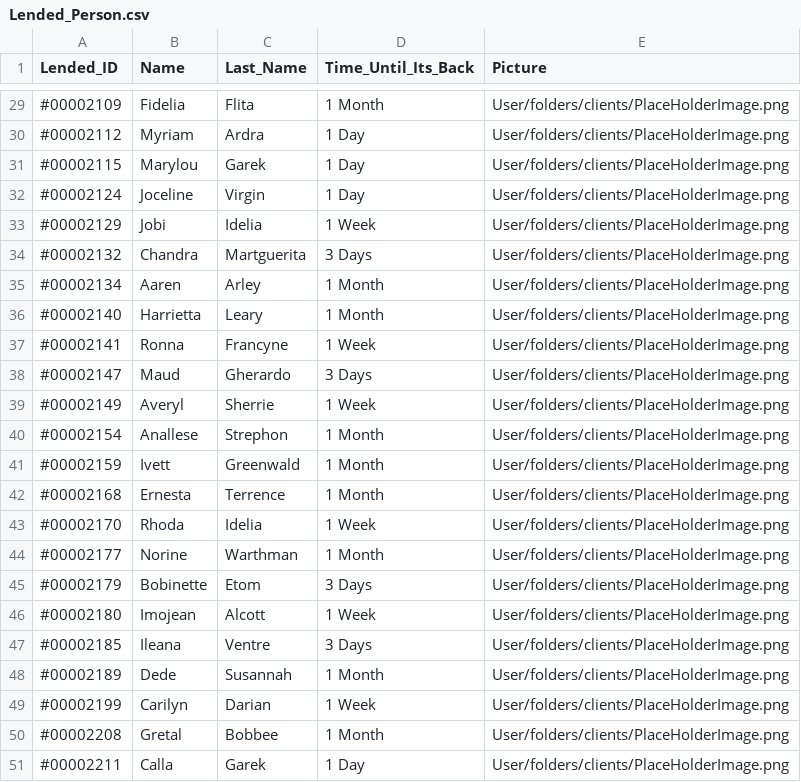
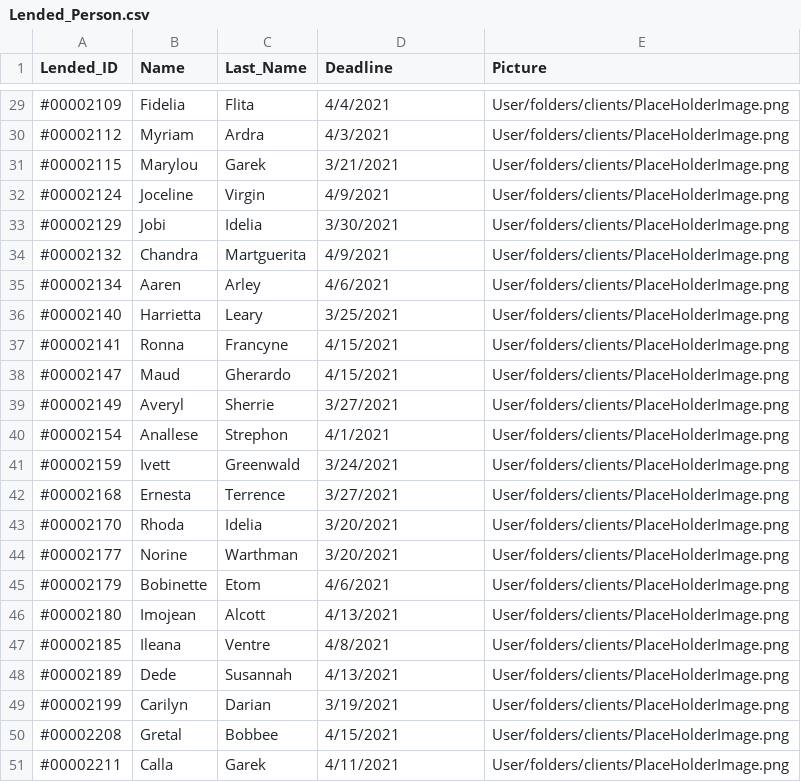
Before and after one commit to FrerErik/1DV503-Assignment-2-, a CSV file: Lended_Person.csv, drawn as a sheet; only a part is shown, gaps mark what is left out; the diff covers the shown part only.

```diff
--- a/Lended_Person.csv
+++ b/Lended_Person.csv
@@ -1 +1 @@
-Lended_ID,Name,Last_Name,Time_Until_Its_Back,Picture
+Lended_ID,Name,Last_Name,Deadline,Picture
@@ -29,23 +29,23 @@
-#00002109,Fidelia,Flita,1 Month,User/folders/clients/PlaceHolderImage.png
-#00002112,Myriam,Ardra,1 Day,User/folders/clients/PlaceHolderImage.png
-#00002115,Marylou,Garek,1 Day,User/folders/clients/PlaceHolderImage.png
-#00002124,Joceline,Virgin,1 Day,User/folders/clients/PlaceHolderImage.png
-#00002129,Jobi,Idelia,1 Week,User/folders/clients/PlaceHolderImage.png
-#00002132,Chandra,Martguerita,3 Days,User/folders/clients/PlaceHolderImage.png
-#00002134,Aaren,Arley,1 Month,User/folders/clients/PlaceHolderImage.png
-#00002140,Harrietta,Leary,1 Month,User/folders/clients/PlaceHolderImage.png
-#00002141,Ronna,Francyne,1 Week,User/folders/clients/PlaceHolderImage.png
-#00002147,Maud,Gherardo,3 Days,User/folders/clients/PlaceHolderImage.png
-#00002149,Averyl,Sherrie,1 Week,User/folders/clients/PlaceHolderImage.png
-#00002154,Anallese,Strephon,1 Month,User/folders/clients/PlaceHolderImage.png
-#00002159,Ivett,Greenwald,1 Month,User/folders/clients/PlaceHolderImage.png
-#00002168,Ernesta,Terrence,1 Month,User/folders/clients/PlaceHolderImage.png
-#00002170,Rhoda,Idelia,1 Week,User/folders/clients/PlaceHolderImage.png
-#00002177,Norine,Warthman,1 Month,User/folders/clients/PlaceHolderImage.png
-#00002179,Bobinette,Etom,3 Days,User/folders/clients/PlaceHolderImage.png
-#00002180,Imojean,Alcott,1 Week,User/folders/clients/PlaceHolderImage.png
-#00002185,Ileana,Ventre,3 Days,User/folders/clients/PlaceHolderImage.png
-#00002189,Dede,Susannah,1 Month,User/folders/clients/PlaceHolderImage.png
-#00002199,Carilyn,Darian,1 Week,User/folders/clients/PlaceHolderImage.png
-#00002208,Gretal,Bobbee,1 Month,User/folders/clients/PlaceHolderImage.png
-#00002211,Calla,Garek,1 Day,User/folders/clients/PlaceHolderImage.png
+#00002109,Fidelia,Flita,4/4/2021,User/folders/clients/PlaceHolderImage.png
+#00002112,Myriam,Ardra,4/3/2021,User/folders/clients/PlaceHolderImage.png
+#00002115,Marylou,Garek,3/21/2021,User/folders/clients/PlaceHolderImage.png
+#00002124,Joceline,Virgin,4/9/2021,User/folders/clients/PlaceHolderImage.png
+#00002129,Jobi,Idelia,3/30/2021,User/folders/clients/PlaceHolderImage.png
+#00002132,Chandra,Martguerita,4/9/2021,User/folders/clients/PlaceHolderImage.png
+#00002134,Aaren,Arley,4/6/2021,User/folders/clients/PlaceHolderImage.png
+#00002140,Harrietta,Leary,3/25/2021,User/folders/clients/PlaceHolderImage.png
+#00002141,Ronna,Francyne,4/15/2021,User/folders/clients/PlaceHolderImage.png
+#00002147,Maud,Gherardo,4/15/2021,User/folders/clients/PlaceHolderImage.png
+#00002149,Averyl,Sherrie,3/27/2021,User/folders/clients/PlaceHolderImage.png
+#00002154,Anallese,Strephon,4/1/2021,User/folders/clients/PlaceHolderImage.png
+#00002159,Ivett,Greenwald,3/24/2021,User/folders/clients/PlaceHolderImage.png
+#00002168,Ernesta,Terrence,3/27/2021,User/folders/clients/PlaceHolderImage.png
+#00002170,Rhoda,Idelia,3/20/2021,User/folders/clients/PlaceHolderImage.png
+#00002177,Norine,Warthman,3/20/2021,User/folders/clients/PlaceHolderImage.png
+#00002179,Bobinette,Etom,4/6/2021,User/folders/clients/PlaceHolderImage.png
+#00002180,Imojean,Alcott,4/13/2021,User/folders/clients/PlaceHolderImage.png
+#00002185,Ileana,Ventre,4/8/2021,User/folders/clients/PlaceHolderImage.png
+#00002189,Dede,Susannah,4/13/2021,User/folders/clients/PlaceHolderImage.png
+#00002199,Carilyn,Darian,3/19/2021,User/folders/clients/PlaceHolderImage.png
+#00002208,Gretal,Bobbee,4/15/2021,User/folders/clients/PlaceHolderImage.png
+#00002211,Calla,Garek,4/11/2021,User/folders/clients/PlaceHolderImage.png
```
Also changed, not shown: 27 edited cells elsewhere in this file.
